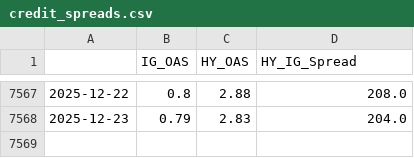
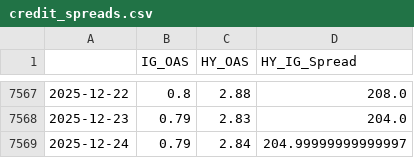
Before and after one commit to maxesser1776/mcf-dashboard, a CSV file: data/processed/credit_spreads.csv, drawn as a sheet; only a part is shown, gaps mark what is left out; the diff names each change by its address in the sheet, - before the commit and + after, or states it on an @@ line.

```diff
--- a/data/processed/credit_spreads.csv
+++ b/data/processed/credit_spreads.csv
+row 7569: 2025-12-24 | 0.79 | 2.84 | 204.99999999999997
```
Also changed, not shown: data/processed/fed_liquidity.csv, data/processed/funding_stress.csv, 2 other files.
